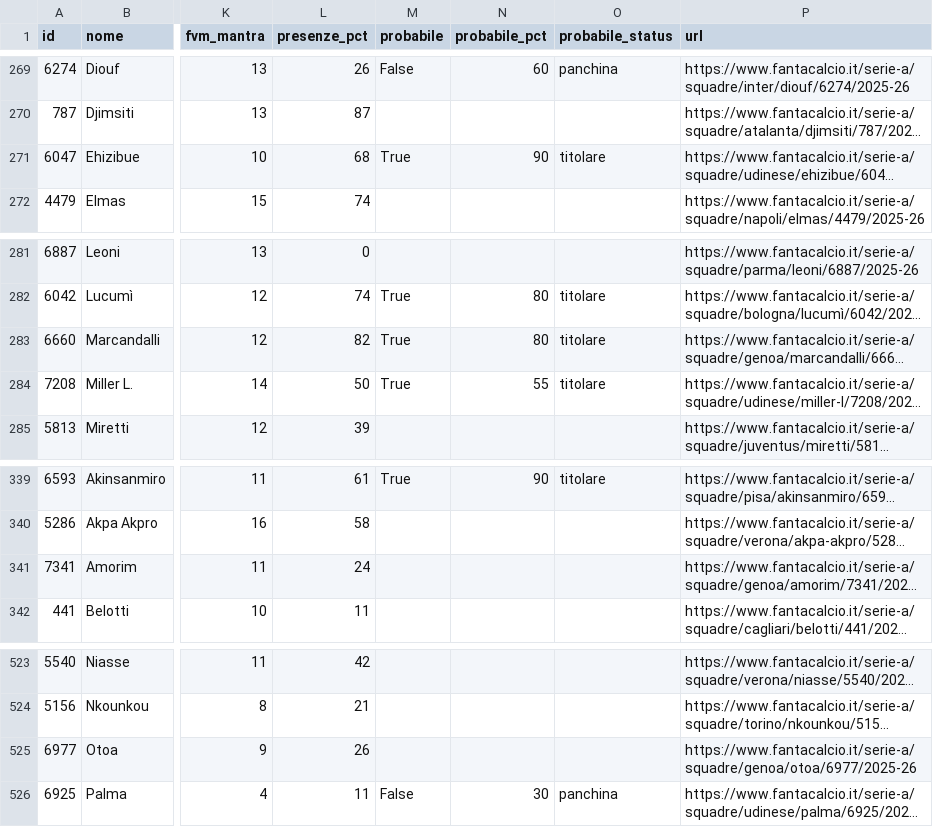
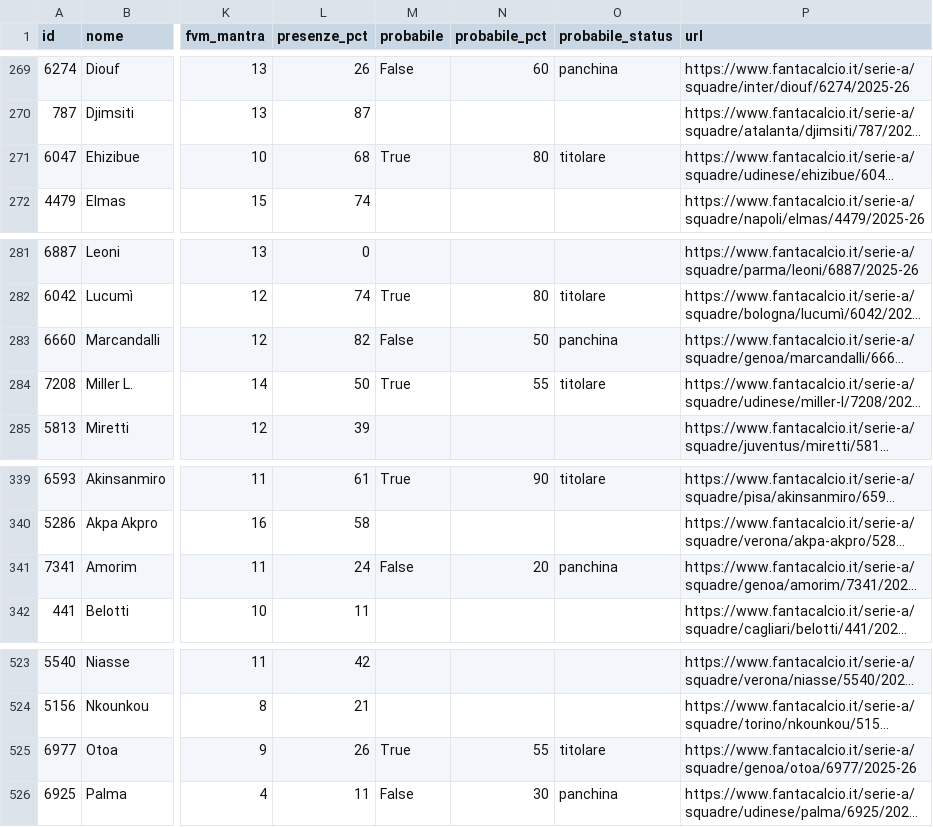
Before and after one commit to 02kiki02/Fanta, a CSV file: data/fantacalcio_db.csv, drawn as a sheet; only a part is shown, gaps mark what is left out; long unchanged cells end in …; the diff names each change by its address in the sheet, - before the commit and + after, or states it on an @@ line.

```diff
--- a/data/fantacalcio_db.csv
+++ b/data/fantacalcio_db.csv
-N271 (probabile_pct): 90
+N271 (probabile_pct): 80
-M283 (probabile): True
+M283 (probabile): False
-N283 (probabile_pct): 80
+N283 (probabile_pct): 50
-O283 (probabile_status): titolare
+O283 (probabile_status): panchina
-M341 (probabile): (empty)
+M341 (probabile): False
-N341 (probabile_pct): (empty)
+N341 (probabile_pct): 20
-O341 (probabile_status): (empty)
+O341 (probabile_status): panchina
-M525 (probabile): (empty)
+M525 (probabile): True
-N525 (probabile_pct): (empty)
+N525 (probabile_pct): 55
-O525 (probabile_status): (empty)
+O525 (probabile_status): titolare
```
Also changed, not shown: 1 other file.
